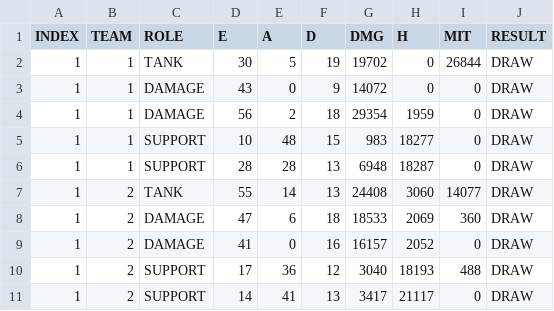
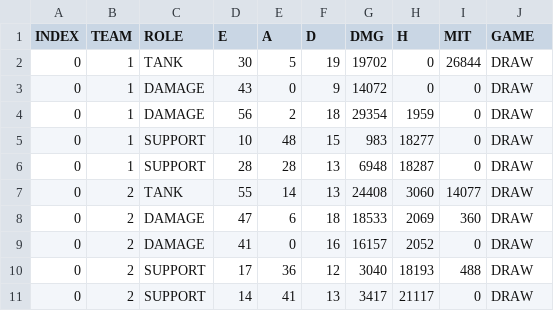
Before and after one commit to r0cd7b/overwatch_2_scoreboard_analysis, a CSV file: datasets/draw.csv, drawn as a sheet.

```diff
--- a/datasets/draw.csv
+++ b/datasets/draw.csv
@@ -1,11 +1,11 @@
-INDEX,TEAM,ROLE,E,A,D,DMG,H,MIT,RESULT
-1,1,TANK,30,5,19,19702,0,26844,DRAW
-1,1,DAMAGE,43,0,9,14072,0,0,DRAW
-1,1,DAMAGE,56,2,18,29354,1959,0,DRAW
-1,1,SUPPORT,10,48,15,983,18277,0,DRAW
-1,1,SUPPORT,28,28,13,6948,18287,0,DRAW
-1,2,TANK,55,14,13,24408,3060,14077,DRAW
-1,2,DAMAGE,47,6,18,18533,2069,360,DRAW
-1,2,DAMAGE,41,0,16,16157,2052,0,DRAW
-1,2,SUPPORT,17,36,12,3040,18193,488,DRAW
-1,2,SUPPORT,14,41,13,3417,21117,0,DRAW
+INDEX,TEAM,ROLE,E,A,D,DMG,H,MIT,GAME
+0,1,TANK,30,5,19,19702,0,26844,DRAW
+0,1,DAMAGE,43,0,9,14072,0,0,DRAW
+0,1,DAMAGE,56,2,18,29354,1959,0,DRAW
+0,1,SUPPORT,10,48,15,983,18277,0,DRAW
+0,1,SUPPORT,28,28,13,6948,18287,0,DRAW
+0,2,TANK,55,14,13,24408,3060,14077,DRAW
+0,2,DAMAGE,47,6,18,18533,2069,360,DRAW
+0,2,DAMAGE,41,0,16,16157,2052,0,DRAW
+0,2,SUPPORT,17,36,12,3040,18193,488,DRAW
+0,2,SUPPORT,14,41,13,3417,21117,0,DRAW
```
Also changed, not shown: 7 other files.
